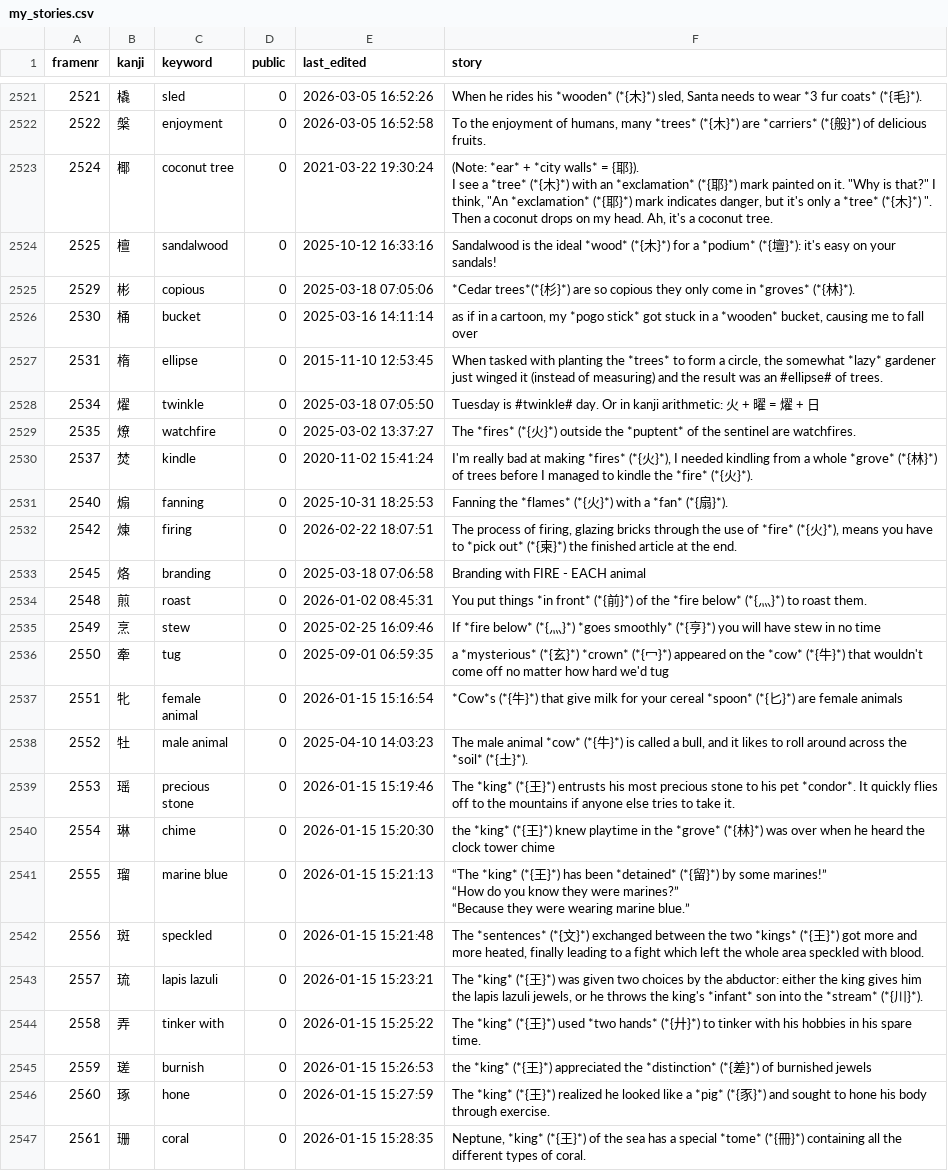
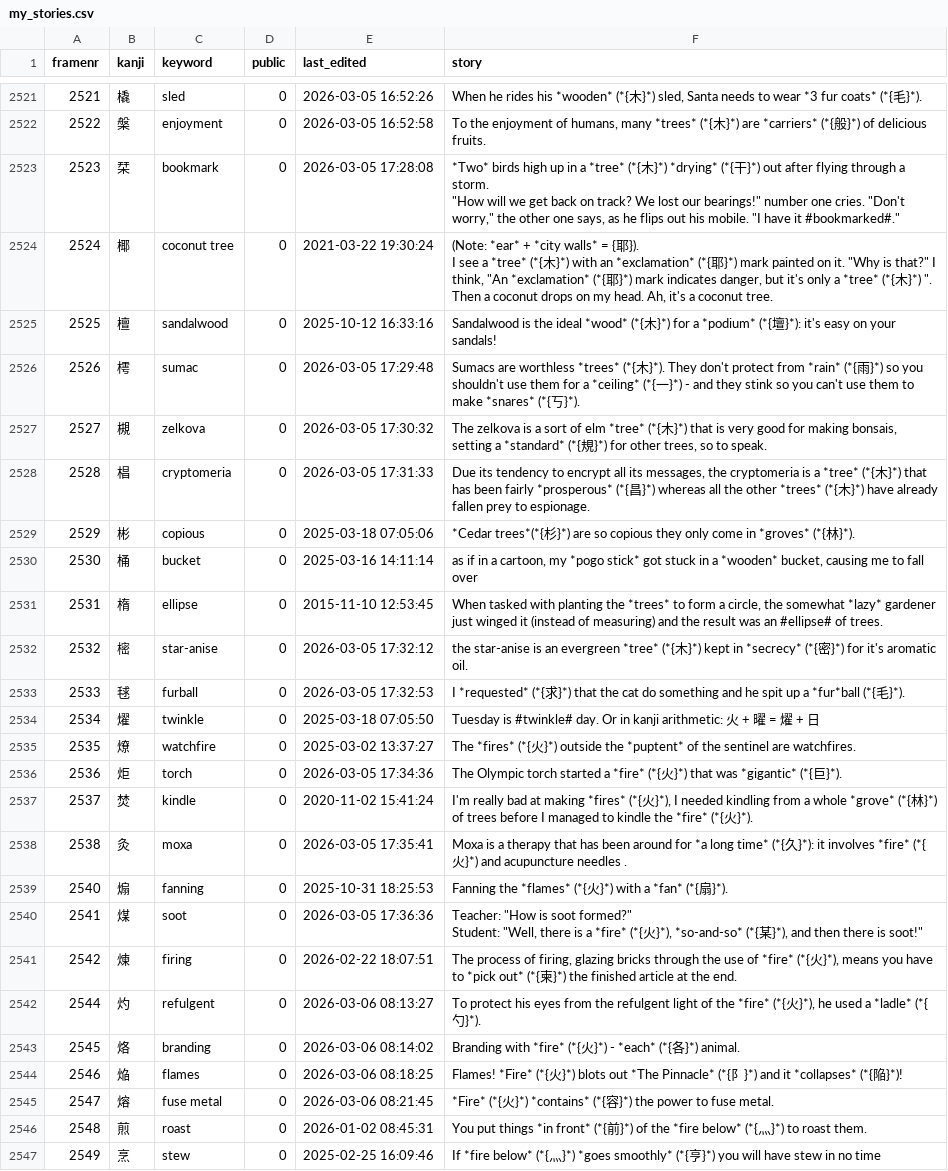
Before and after one commit to AntonioCarlini/japanese, a CSV file: external/my_stories.csv, drawn as a sheet; only a part is shown, gaps mark what is left out; the shorter side is filled out with more unchanged rows; addresses are those after the commit; ↵ is a line break in a cell; the diff names each change by its address in the sheet, - before the commit and + after, or states it on an @@ line.

Commit message:
Pick up update from koohii.com covering some missing kanji stories
external/my_stories.csv: Pick up updaytes from koohii.com.

data/kanji.data: Adjust some kanji names to match koohii.com ...

scripts/FastKanji.rb: ... and rebuild the fast-access script.

```diff
--- a/external/my_stories.csv
+++ b/external/my_stories.csv
+row 2523: 2523 | 栞 | bookmark | 0 | 2026-03-05 17:28:08 | *Two* birds high up in a *tree* (*{木}*) *drying* (*{干}*) out after flying through a storm. ↵ "How will we get back on track? We lost our bearings!" number one cries. "Don't worry," the other one says, as he flips out his mobile. "I have it #bookmarked#."
+row 2526: 2526 | 樗 | sumac | 0 | 2026-03-05 17:29:48 | Sumacs are worthless *trees* (*{木}*). They don't protect from *rain* (*{雨}*) so you shouldn't use them for a *ceiling* (*{一}*) - and they stink so you can't use them to make *snares* (*{丂}*).
+row 2527: 2527 | 槻 | zelkova | 0 | 2026-03-05 17:30:32 | The zelkova is a sort of elm *tree* (*{木}*) that is very good for making bonsais, setting a *standard* (*{規}*) for other trees, so to speak.
+row 2528: 2528 | 椙 | cryptomeria | 0 | 2026-03-05 17:31:33 | Due its tendency to encrypt all its messages, the cryptomeria is a *tree* (*{木}*) that has been fairly *prosperous* (*{昌}*) whereas all the other *trees* (*{木}*) have already fallen prey to espionage.
+row 2532: 2532 | 樒 | star-anise | 0 | 2026-03-05 17:32:12 | the star-anise is an evergreen *tree* (*{木}*) kept in *secrecy* (*{密}*) for it's aromatic oil.
+row 2533: 2533 | 毬 | furball | 0 | 2026-03-05 17:32:53 | I *requested* (*{求}*) that the cat do something and he spit up a *fur*ball (*{毛}*).
+row 2536: 2536 | 炬 | torch | 0 | 2026-03-05 17:34:36 | The Olympic torch started a *fire* (*{火}*) that was *gigantic* (*{巨}*).
+row 2538: 2538 | 灸 | moxa | 0 | 2026-03-05 17:35:41 | Moxa is a therapy that has been around for *a long time* (*{久}*): it involves *fire* (*{火}*) and acupuncture needles .
+row 2540: 2541 | 煤 | soot | 0 | 2026-03-05 17:36:36 | Teacher: "How is soot formed?" ↵ Student: "Well, there is a *fire* (*{火}*), *so-and-so* (*{某}*), and then there is soot!"
+row 2542: 2544 | 灼 | refulgent | 0 | 2026-03-06 08:13:27 | To protect his eyes from the refulgent light of the *fire* (*{火}*), he used a *ladle* (*{勺}*).
-E2543 (last_edited): 2025-03-18 07:06:58
+E2543 (last_edited): 2026-03-06 08:14:02
-F2543 (story): Branding with FIRE - EACH animal
+F2543 (story): Branding with *fire* (*{火}*) - *each* (*{各}*) animal.
+row 2544: 2546 | 焔 | flames | 0 | 2026-03-06 08:18:25 | Flames! *Fire* (*{火}*) blots out *The Pinnacle* (*{阝}*) and it *collapses* (*{陥}*)!
+row 2545: 2547 | 熔 | fuse metal | 0 | 2026-03-06 08:21:45 | *Fire* (*{火}*) *contains* (*{容}*) the power to fuse metal.
```
Also changed, not shown: 2 other files.
